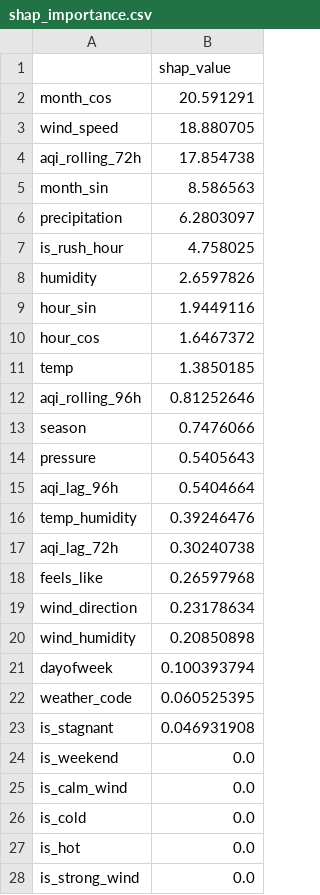
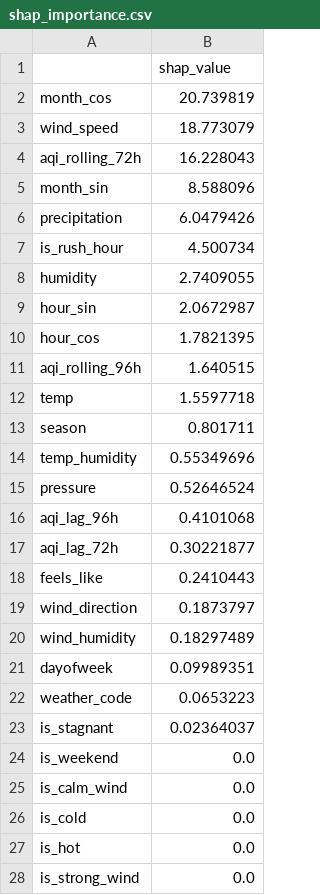
Before and after one commit to FaiqaRashid99/pearls-aqi-predictor, a CSV file: models/shap_importance.csv, drawn as a sheet.

```diff
--- a/models/shap_importance.csv
+++ b/models/shap_importance.csv
@@ -1,24 +1,24 @@
 ,shap_value
-month_cos,20.591291
-wind_speed,18.880705
-aqi_rolling_72h,17.854738
-month_sin,8.586563
-precipitation,6.2803097
-is_rush_hour,4.758025
-humidity,2.6597826
-hour_sin,1.9449116
-hour_cos,1.6467372
-temp,1.3850185
-aqi_rolling_96h,0.81252646
-season,0.7476066
-pressure,0.5405643
-aqi_lag_96h,0.5404664
-temp_humidity,0.39246476
-aqi_lag_72h,0.30240738
-feels_like,0.26597968
-wind_direction,0.23178634
-wind_humidity,0.20850898
-dayofweek,0.100393794
-weather_code,0.060525395
-is_stagnant,0.046931908
+month_cos,20.739819
+wind_speed,18.773079
+aqi_rolling_72h,16.228043
+month_sin,8.588096
+precipitation,6.0479426
+is_rush_hour,4.500734
+humidity,2.7409055
+hour_sin,2.0672987
+hour_cos,1.7821395
+aqi_rolling_96h,1.640515
+temp,1.5597718
+season,0.801711
+temp_humidity,0.55349696
+pressure,0.52646524
+aqi_lag_96h,0.4101068
+aqi_lag_72h,0.30221877
+feels_like,0.2410443
+wind_direction,0.1873797
+wind_humidity,0.18297489
+dayofweek,0.09989351
+weather_code,0.0653223
+is_stagnant,0.02364037
 is_weekend,0.0
```
Also changed, not shown: 5 other files.
